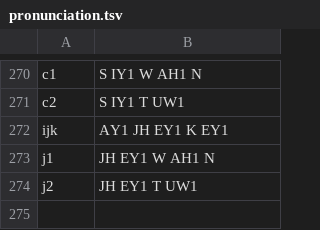
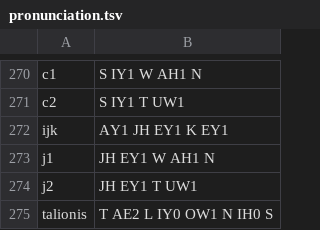
Before and after one commit to EmmaLeonhart/order.life, a TSV file: Gaiad/pronunciation.tsv, drawn as a sheet; only a part is shown, gaps mark what is left out; the diff names each change by its address in the sheet, - before the commit and + after, or states it on an @@ line.

```diff
--- a/Gaiad/pronunciation.tsv
+++ b/Gaiad/pronunciation.tsv
+row 275: talionis | T AE2 L IY0 OW1 N IH0 S
```
Also changed, not shown: 1 other file.
